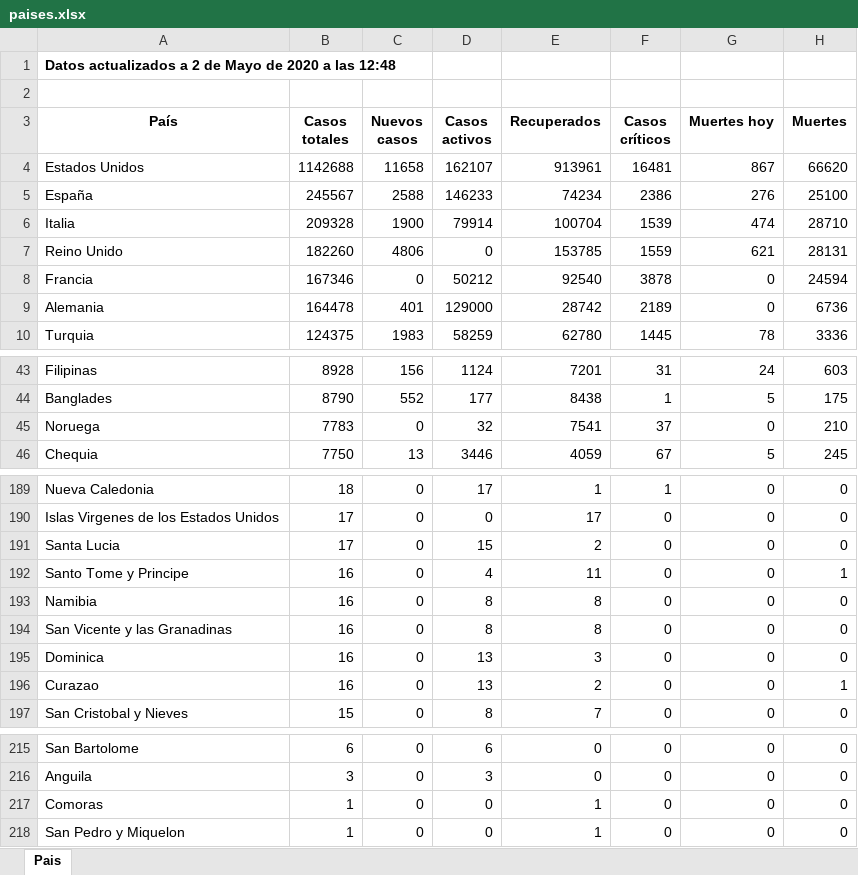
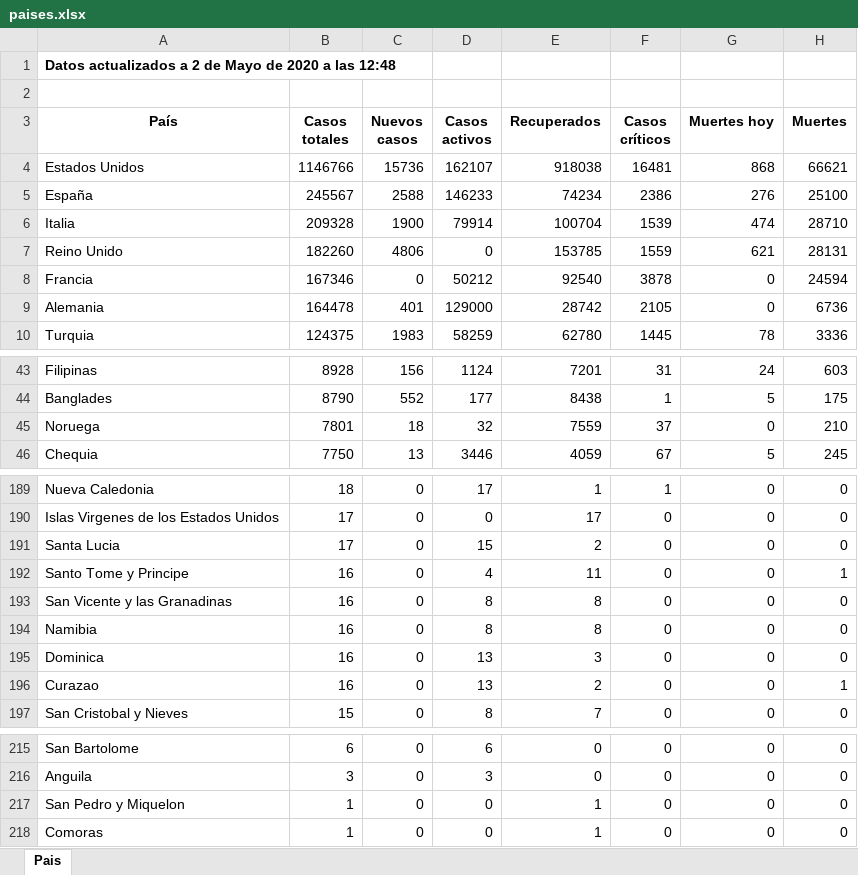
Before and after one commit to Dviejopomata/covid-19-data, an Excel workbook: paises.xlsx, sheet Pais, drawn as a sheet; only a part is shown, gaps mark what is left out; values as stored, in another font and other column widths than the file's, no borders; the diff covers the shown part only; the diff names each change by its address in the sheet, - before the commit and + after, or states it on an @@ line.

```diff
--- a/paises.xlsx (sheet Pais)
+++ b/paises.xlsx (sheet Pais)
-B4 (Casos totales): 1142688
+B4 (Casos totales): 1146766
-C4 (Nuevos casos): 11658
+C4 (Nuevos casos): 15736
-E4 (Recuperados): 913961
+E4 (Recuperados): 918038
-G4 (Muertes hoy): 867
+G4 (Muertes hoy): 868
-H4 (Muertes): 66620
+H4 (Muertes): 66621
-F9 (Casos críticos): 2189
+F9 (Casos críticos): 2105
-B45 (Casos totales): 7783
+B45 (Casos totales): 7801
-C45 (Nuevos casos): 0
+C45 (Nuevos casos): 18
-E45 (Recuperados): 7541
+E45 (Recuperados): 7559
@@ row 194 moved to row 193: San Vicente y las Granadinas @@
@@ row 218 moved to row 217: San Pedro y Miquelon @@
```
Also changed, not shown: 3 added rows, 3 removed rows and 5 edited cells elsewhere in this sheet, provincias_spain.xlsx, 3 other files.
